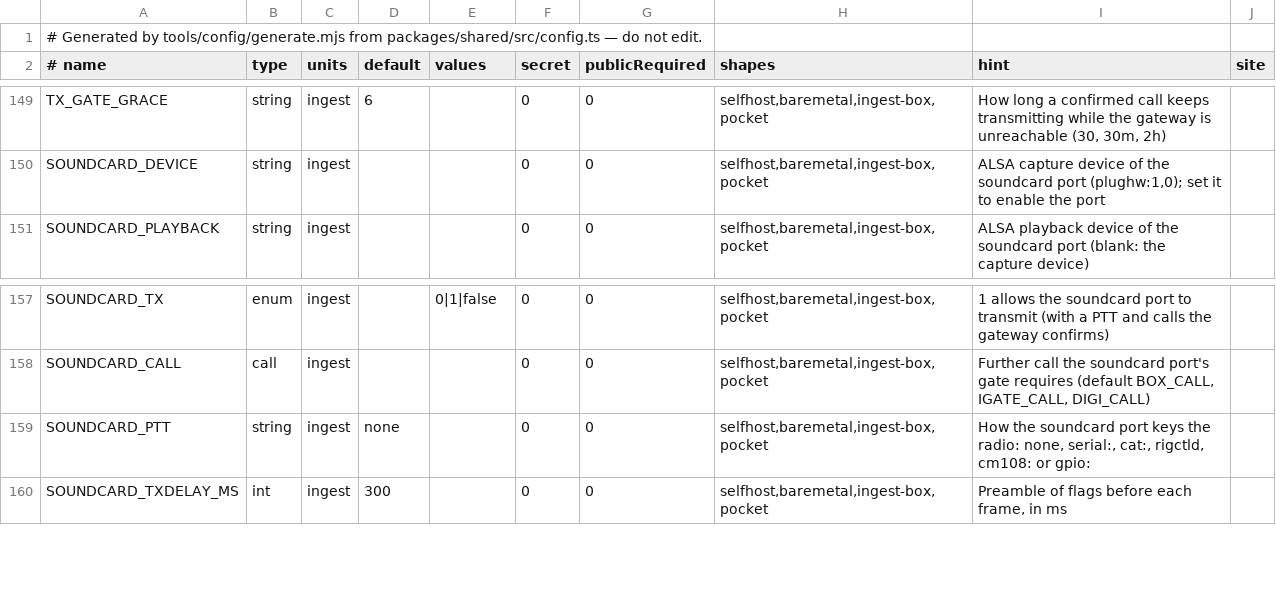
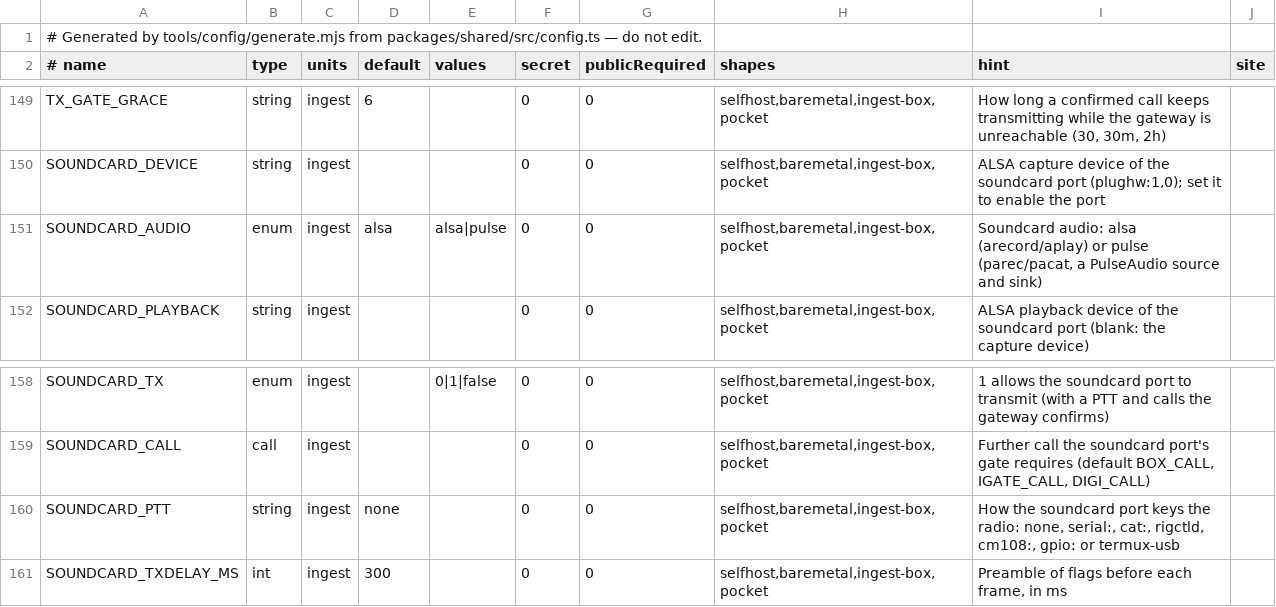
Before and after one commit to apachler/aprscaching, a TSV file: deploy/lib/config-keys.tsv, drawn as a sheet; only a part is shown, gaps mark what is left out.

Commit message:
feat(pocket): soundcard port on the phone with PulseAudio and USB PTT
A Pocket station can receive and transmit through the ingest's soundcard port
with a USB radio interface (Digirig, AIOC, CM108 dongle), with no ALSA and no
/dev/tty* or /dev/hidraw* access in Termux.

- SOUNDCARD_AUDIO=alsa|pulse (per port `audio`): apps/ingest/src/audioio.ts
  picks arecord/aplay or parec/pacat (raw s16le mono, --latency-msec, --device
  a PulseAudio source or sink, `default` the server's). pacat drains its stream
  at the end of its input and then exits, which times the unkey as aplay's exit
  does. The doctor checks PulseAudio's tools, source and sink (row `pulse`,
  ingest.soundcard_pulse), and the PTT test listens through parec.
- SOUNDCARD_PTT=termux-usb[:<device>[:<method>[:gpio]]]: ptt/termuxusb.ts runs
  deploy/pocket/extras/usb_ptt.py under `termux-usb -r -e` and speaks its line
  protocol (KEY/UNKEY/QUIT answered OK/ERR on stderr, since termux-usb captures
  stdout). The helper keys CDC-ACM, CP210x, FTDI or CH340 lines or a CM108 GPIO
  with usbfs control transfers, chooses the method by VID:PID, unkeys on EOF,
  signals and errors, holds its own watchdog behind SOUNDCARD_PTT_MAX_MS, and
  releases its interface claims on exit. A helper gone unkeyed is restarted in
  the background; one gone keyed faults the port through the PTT watchdog.
- The CM108 hidraw report puts the GPIO values before the directions, as the
  CM108 data sheet, Direwolf and Hamlib have it: an unkey drives the pin low as
  an output instead of turning it into an input.
- Pocket starts PulseAudio (module-sles-source) before the ingest when a port
  uses it; the Termux CI runs the helper's tests under Termux's Python and the
  PulseAudio and termux-usb checks.
- Docs: a "Radio on the phone" page, the soundcard, install, field-station,
  extras and troubleshooting pages, and the configuration reference.

Signed-off-by: Andreas Pachler <apachler@paan-systems.com>

```diff
--- a/deploy/lib/config-keys.tsv
+++ b/deploy/lib/config-keys.tsv
@@ -150,2 +150,3 @@ TX_GATE_GRACE	string	ingest	6		0	0	selfhost,baremetal,ingest-box,pocket	How long
 SOUNDCARD_DEVICE	string	ingest			0	0	selfhost,baremetal,ingest-box,pocket	ALSA capture device of the soundcard port (plughw:1,0); set it to enable the port	
+SOUNDCARD_AUDIO	enum	ingest	alsa	alsa|pulse	0	0	selfhost,baremetal,ingest-box,pocket	Soundcard audio: alsa (arecord/aplay) or pulse (parec/pacat, a PulseAudio source and sink)	
 SOUNDCARD_PLAYBACK	string	ingest			0	0	selfhost,baremetal,ingest-box,pocket	ALSA playback device of the soundcard port (blank: the capture device)	
@@ -158,3 +159,3 @@ SOUNDCARD_TX	enum	ingest		0|1|false	0	0	selfhost,baremetal,ingest-box,pocket	1 a
 SOUNDCARD_CALL	call	ingest			0	0	selfhost,baremetal,ingest-box,pocket	Further call the soundcard port's gate requires (default BOX_CALL, IGATE_CALL, DIGI_CALL)	
-SOUNDCARD_PTT	string	ingest	none		0	0	selfhost,baremetal,ingest-box,pocket	How the soundcard port keys the radio: none, serial:, cat:, rigctld, cm108: or gpio:	
+SOUNDCARD_PTT	string	ingest	none		0	0	selfhost,baremetal,ingest-box,pocket	How the soundcard port keys the radio: none, serial:, cat:, rigctld, cm108:, gpio: or termux-usb	
 SOUNDCARD_TXDELAY_MS	int	ingest	300		0	0	selfhost,baremetal,ingest-box,pocket	Preamble of flags before each frame, in ms	
```
Also changed, not shown: 33 other files.
